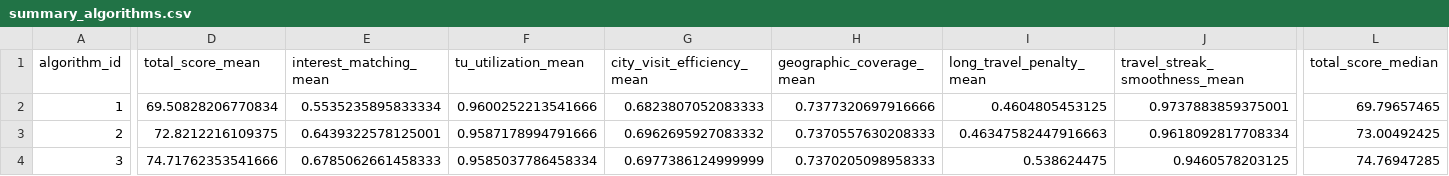
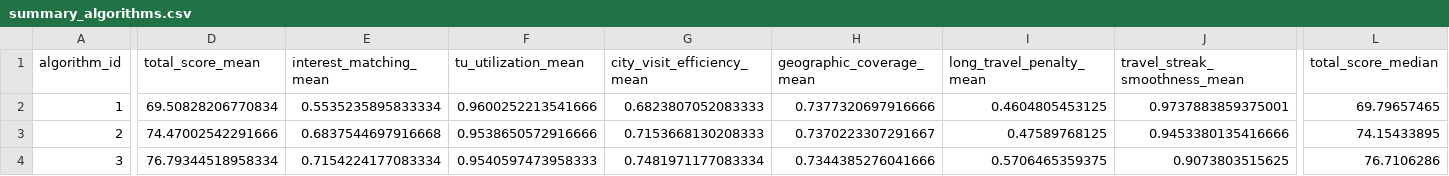
Before and after one commit to yyssophie/SwissTravelPlanner, a CSV file: experiments/summary_algorithms.csv, drawn as a sheet; only a part is shown, gaps mark what is left out; the diff covers the shown part only; the diff names each change by its address in the sheet, - before the commit and + after, or states it on an @@ line.

```diff
--- a/experiments/summary_algorithms.csv
+++ b/experiments/summary_algorithms.csv
-D3 (total_score_mean): 72.8212216109375
+D3 (total_score_mean): 74.47002542291666
-E3 (interest_matching_mean): 0.6439322578125001
+E3 (interest_matching_mean): 0.6837544697916668
-F3 (tu_utilization_mean): 0.9587178994791666
+F3 (tu_utilization_mean): 0.9538650572916666
-G3 (city_visit_efficiency_mean): 0.6962695927083332
+G3 (city_visit_efficiency_mean): 0.7153668130208333
-H3 (geographic_coverage_mean): 0.7370557630208333
+H3 (geographic_coverage_mean): 0.7370223307291667
-I3 (long_travel_penalty_mean): 0.46347582447916663
+I3 (long_travel_penalty_mean): 0.47589768125
-J3 (travel_streak_smoothness_mean): 0.9618092817708334
+J3 (travel_streak_smoothness_mean): 0.9453380135416666
-L3 (total_score_median): 73.00492425
+L3 (total_score_median): 74.15433895
-D4 (total_score_mean): 74.71762353541666
+D4 (total_score_mean): 76.79344518958334
-E4 (interest_matching_mean): 0.6785062661458333
+E4 (interest_matching_mean): 0.7154224177083334
-F4 (tu_utilization_mean): 0.9585037786458334
+F4 (tu_utilization_mean): 0.9540597473958333
-G4 (city_visit_efficiency_mean): 0.6977386124999999
+G4 (city_visit_efficiency_mean): 0.7481971177083334
-H4 (geographic_coverage_mean): 0.7370205098958333
+H4 (geographic_coverage_mean): 0.7344385276041666
-I4 (long_travel_penalty_mean): 0.538624475
+I4 (long_travel_penalty_mean): 0.5706465359375
-J4 (travel_streak_smoothness_mean): 0.9460578203125
+J4 (travel_streak_smoothness_mean): 0.9073803515625
-L4 (total_score_median): 74.76947285
+L4 (total_score_median): 76.7106286
```
Also changed, not shown: 37 edited cells elsewhere in this file, experiments/ablation_results.csv, experiments/summary_by_field.csv, 7 other files.
